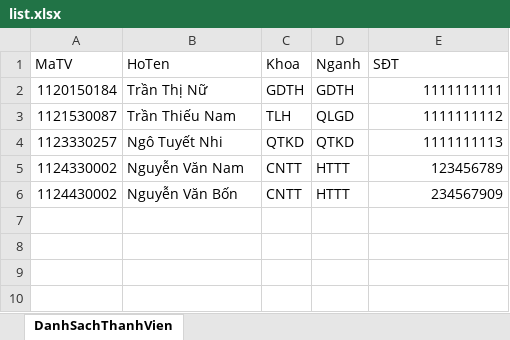
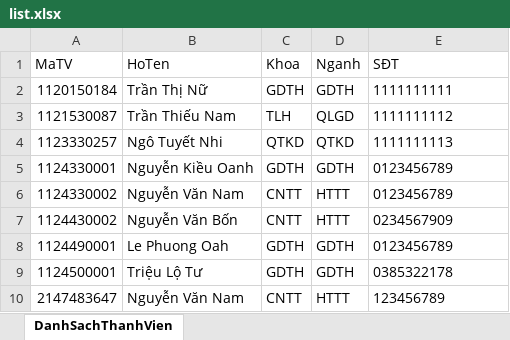
Before and after one commit to tienphan2107/QuanLyThanhVien, an Excel workbook: list.xlsx, sheet DanhSachThanhVien, drawn as a sheet; values as stored, in another font and other column widths than the file's, no borders; addresses are those after the commit; the diff names each change by its address in the sheet, - before the commit and + after, or states it on an @@ line.

```diff
--- a/list.xlsx (sheet DanhSachThanhVien)
+++ b/list.xlsx (sheet DanhSachThanhVien)
-E2:E4 alignment: right
+E2:E4 alignment: left
+row 5: 1124330001 | Nguyễn Kiều Oanh | GDTH | GDTH | 0123456789
-E6 (SĐT): 123456789
+E6 (SĐT): 0123456789
-E7 (SĐT): 234567909
+E7 (SĐT): 0234567909
+row 8: 1124490001 | Le Phuong Oah | GDTH | GDTH | 0123456789
+row 9: 1124500001 | Triệu Lộ Tư | GDTH | GDTH | 0385322178
+row 10: 2147483647 | Nguyễn Văn Nam | CNTT | HTTT | 123456789
```
Also changed, not shown: 8 other files.
